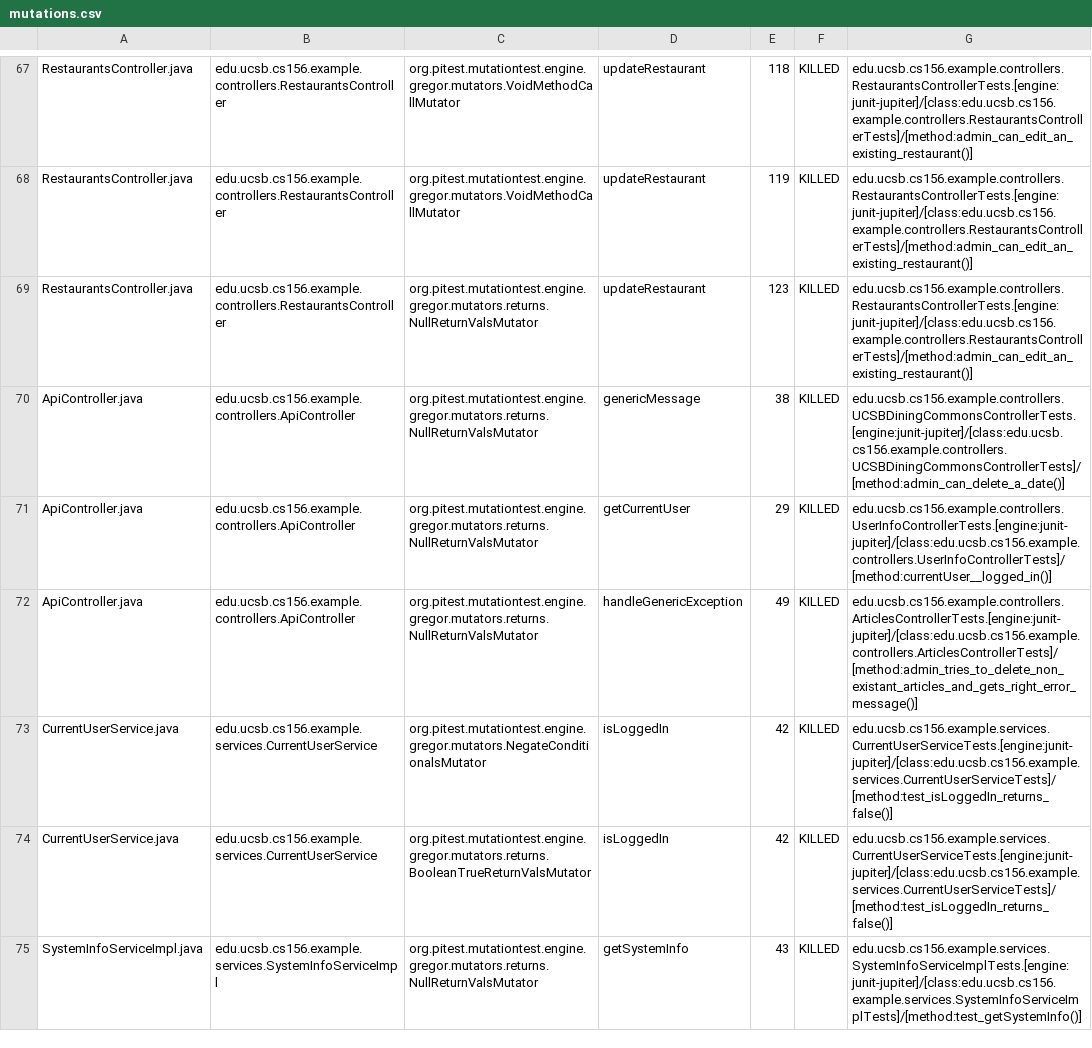
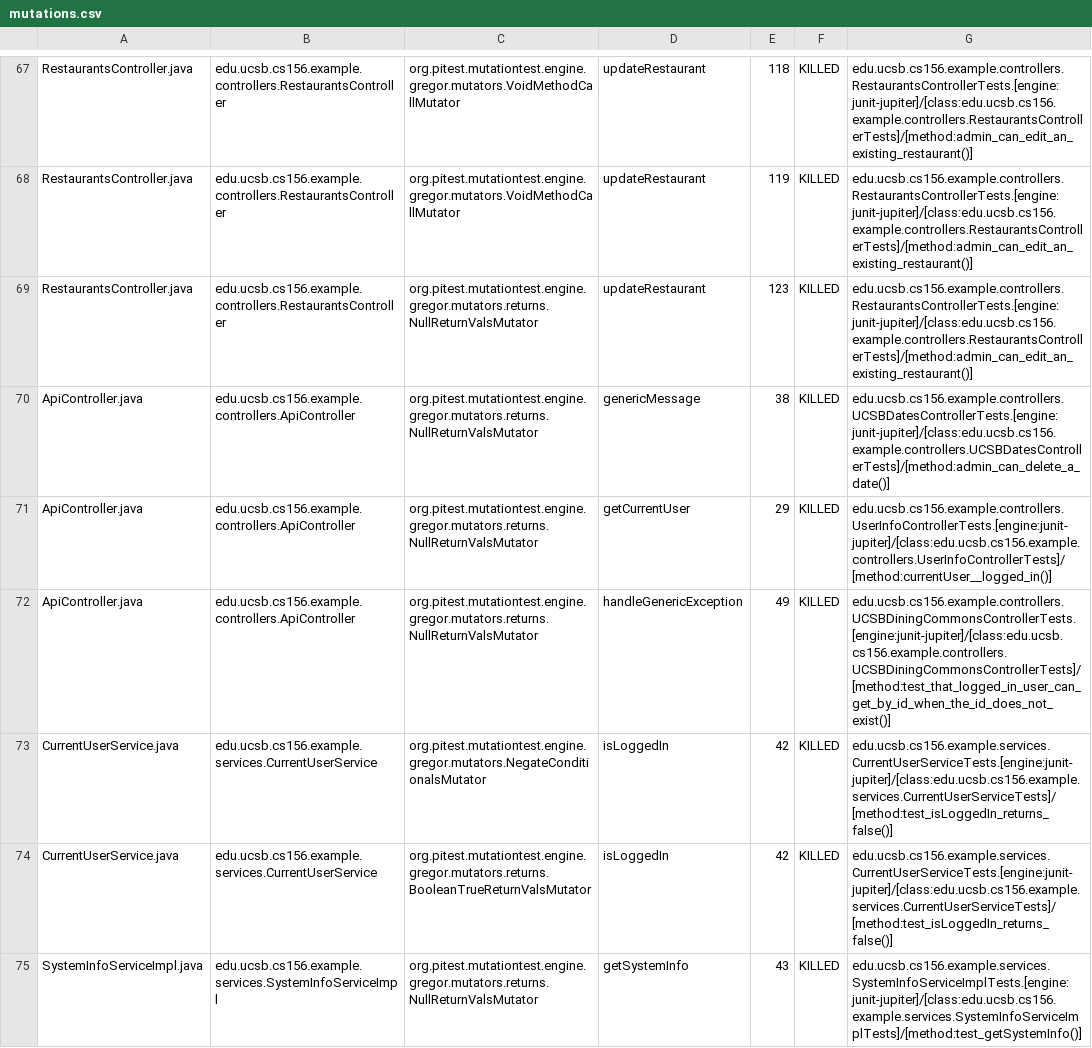
Before and after one commit to ucsb-cs156-s24/team03-s24-4pm-2, a CSV file: prs/71/pitest/mutations.csv, drawn as a sheet; only a part is shown, gaps mark what is left out.

Commit message:
Deploying to gh-pages from @ ucsb-cs156-s24/team03-s24-4pm-2@361b5c031f7aa8baa8a93c4d9a0217593d7b76bf 🚀

```diff
--- a/prs/71/pitest/mutations.csv
+++ b/prs/71/pitest/mutations.csv
@@ -69,5 +69,5 @@ RestaurantsController.java,edu.ucsb.cs156.example.controllers.RestaurantsControl
 RestaurantsController.java,edu.ucsb.cs156.example.controllers.RestaurantsController,org.pitest.mutationtest.engine.gregor.mutators.returns.NullReturnValsMutator,updateRestaurant,123,KILLED,edu.ucsb.cs156.example.controllers.RestaurantsControllerTests.[engine:junit-jupiter]/[class:edu.ucsb.cs156.example.controllers.RestaurantsControllerTests]/[method:admin_can_edit_an_existing_restaurant()]
-ApiController.java,edu.ucsb.cs156.example.controllers.ApiController,org.pitest.mutationtest.engine.gregor.mutators.returns.NullReturnValsMutator,genericMessage,38,KILLED,edu.ucsb.cs156.example.controllers.UCSBDiningCommonsControllerTests.[engine:junit-jupiter]/[class:edu.ucsb.cs156.example.controllers.UCSBDiningCommonsControllerTests]/[method:admin_can_delete_a_date()]
+ApiController.java,edu.ucsb.cs156.example.controllers.ApiController,org.pitest.mutationtest.engine.gregor.mutators.returns.NullReturnValsMutator,genericMessage,38,KILLED,edu.ucsb.cs156.example.controllers.UCSBDatesControllerTests.[engine:junit-jupiter]/[class:edu.ucsb.cs156.example.controllers.UCSBDatesControllerTests]/[method:admin_can_delete_a_date()]
 ApiController.java,edu.ucsb.cs156.example.controllers.ApiController,org.pitest.mutationtest.engine.gregor.mutators.returns.NullReturnValsMutator,getCurrentUser,29,KILLED,edu.ucsb.cs156.example.controllers.UserInfoControllerTests.[engine:junit-jupiter]/[class:edu.ucsb.cs156.example.controllers.UserInfoControllerTests]/[method:currentUser__logged_in()]
-ApiController.java,edu.ucsb.cs156.example.controllers.ApiController,org.pitest.mutationtest.engine.gregor.mutators.returns.NullReturnValsMutator,handleGenericException,49,KILLED,edu.ucsb.cs156.example.controllers.ArticlesControllerTests.[engine:junit-jupiter]/[class:edu.ucsb.cs156.example.controllers.ArticlesControllerTests]/[method:admin_tries_to_delete_non_existant_articles_and_gets_right_error_message()]
+ApiController.java,edu.ucsb.cs156.example.controllers.ApiController,org.pitest.mutationtest.engine.gregor.mutators.returns.NullReturnValsMutator,handleGenericException,49,KILLED,edu.ucsb.cs156.example.controllers.UCSBDiningCommonsControllerTests.[engine:junit-jupiter]/[class:edu.ucsb.cs156.example.controllers.UCSBDiningCommonsControllerTests]/[method:test_that_logged_in_user_can_get_by_id_when_the_id_does_not_exist()]
 CurrentUserService.java,edu.ucsb.cs156.example.services.CurrentUserService,org.pitest.mutationtest.engine.gregor.mutators.NegateConditionalsMutator,isLoggedIn,42,KILLED,edu.ucsb.cs156.example.services.CurrentUserServiceTests.[engine:junit-jupiter]/[class:edu.ucsb.cs156.example.services.CurrentUserServiceTests]/[method:test_isLoggedIn_returns_false()]
```
Also changed, not shown: 13 other files.
